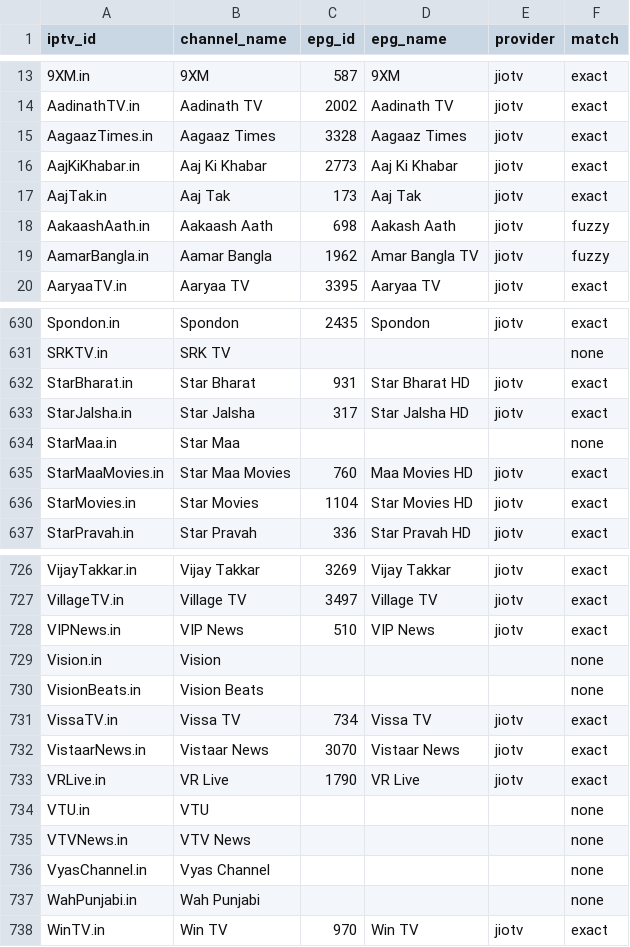
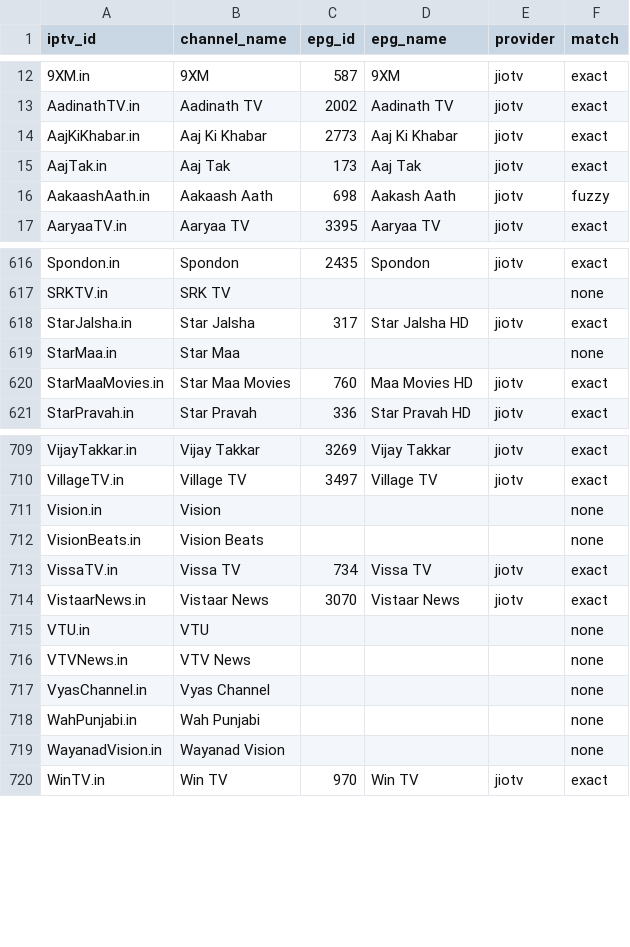
Before and after one commit to soniharish2018/in-iptv, a CSV file: playlists/epg-mapping.csv, drawn as a sheet; only a part is shown, gaps mark what is left out; the diff covers the shown part only.

```diff
--- a/playlists/epg-mapping.csv
+++ b/playlists/epg-mapping.csv
@@ -14,3 +13,2 @@ iptv_id,channel_name,epg_id,epg_name,provider,match
 AadinathTV.in,Aadinath TV,2002,Aadinath TV,jiotv,exact
-AagaazTimes.in,Aagaaz Times,3328,Aagaaz Times,jiotv,exact
 AajKiKhabar.in,Aaj Ki Khabar,2773,Aaj Ki Khabar,jiotv,exact
@@ -18,3 +16,2 @@ AajTak.in,Aaj Tak,173,Aaj Tak,jiotv,exact
 AakaashAath.in,Aakaash Aath,698,Aakash Aath,jiotv,fuzzy
-AamarBangla.in,Aamar Bangla,1962,Amar Bangla TV,jiotv,fuzzy
 AaryaaTV.in,Aaryaa TV,3395,Aaryaa TV,jiotv,exact
@@ -631,3 +617,2 @@ Spondon.in,Spondon,2435,Spondon,jiotv,exact
 SRKTV.in,SRK TV,,,,none
-StarBharat.in,Star Bharat,931,Star Bharat HD,jiotv,exact
 StarJalsha.in,Star Jalsha,317,Star Jalsha HD,jiotv,exact
@@ -635,3 +620,2 @@ StarMaa.in,Star Maa,,,,none
 StarMaaMovies.in,Star Maa Movies,760,Maa Movies HD,jiotv,exact
-StarMovies.in,Star Movies,1104,Star Movies HD,jiotv,exact
 StarPravah.in,Star Pravah,336,Star Pravah HD,jiotv,exact
@@ -727,3 +710,2 @@ VijayTakkar.in,Vijay Takkar,3269,Vijay Takkar,jiotv,exact
 VillageTV.in,Village TV,3497,Village TV,jiotv,exact
-VIPNews.in,VIP News,510,VIP News,jiotv,exact
 Vision.in,Vision,,,,none
@@ -732,3 +714,2 @@ VissaTV.in,Vissa TV,734,Vissa TV,jiotv,exact
 VistaarNews.in,Vistaar News,3070,Vistaar News,jiotv,exact
-VRLive.in,VR Live,1790,VR Live,jiotv,exact
 VTU.in,VTU,,,,none
@@ -737,2 +718,3 @@ VyasChannel.in,Vyas Channel,,,,none
 WahPunjabi.in,Wah Punjabi,,,,none
+WayanadVision.in,Wayanad Vision,,,,none
 WinTV.in,Win TV,970,Win TV,jiotv,exact
```
Also changed, not shown: 4 added rows, 21 removed rows and 20 edited cells elsewhere in this file, 10 other files.
